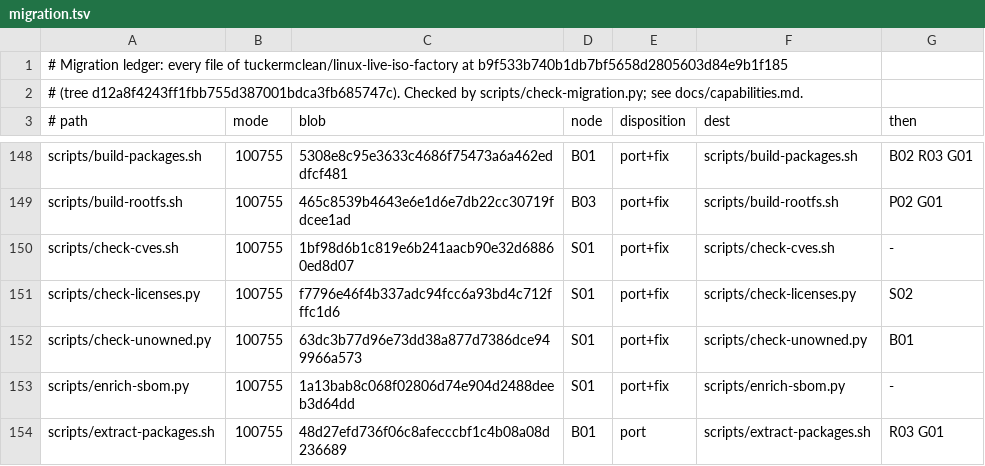
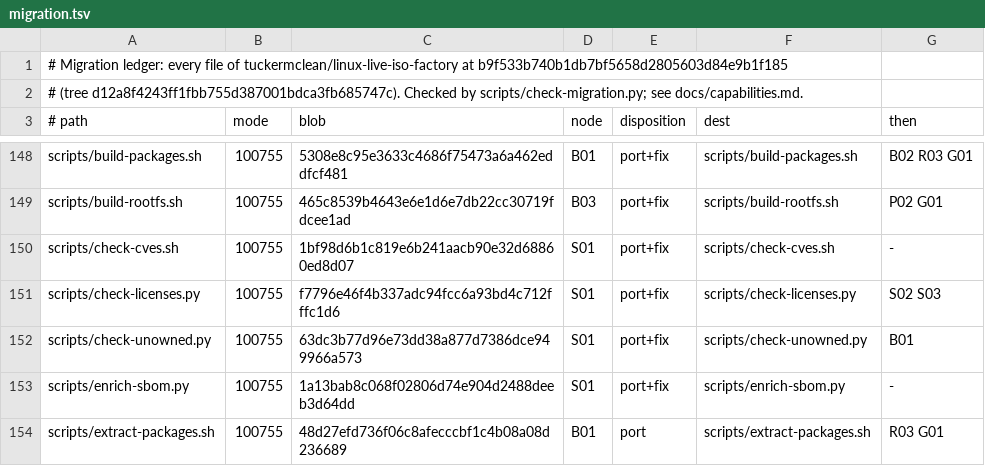
Before and after one commit to tuckermclean/themonolith, a TSV file: docs/migration.tsv, drawn as a sheet; only a part is shown, gaps mark what is left out.

```diff
--- a/docs/migration.tsv
+++ b/docs/migration.tsv
@@ -150,3 +150,3 @@ scripts/build-rootfs.sh	100755	465c8539b4643e6e1d6e7db22cc30719fdcee1ad	B03	port
 scripts/check-cves.sh	100755	1bf98d6b1c819e6b241aacb90e32d68860ed8d07	S01	port+fix	scripts/check-cves.sh	-
-scripts/check-licenses.py	100755	f7796e46f4b337adc94fcc6a93bd4c712fffc1d6	S01	port+fix	scripts/check-licenses.py	S02
+scripts/check-licenses.py	100755	f7796e46f4b337adc94fcc6a93bd4c712fffc1d6	S01	port+fix	scripts/check-licenses.py	S02 S03
 scripts/check-unowned.py	100755	63dc3b77d96e73dd38a877d7386dce949966a573	S01	port+fix	scripts/check-unowned.py	B01
```
Also changed, not shown: 6 other files.
